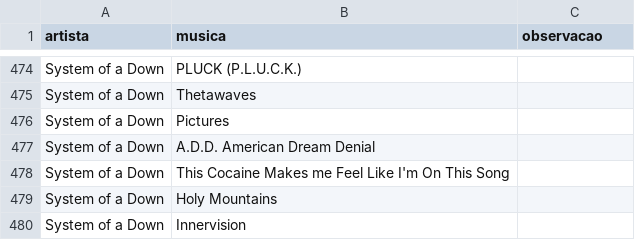
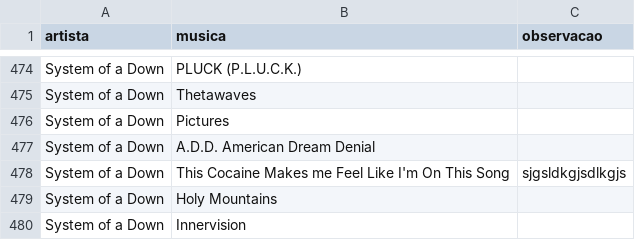
Before and after one commit to gabrielmuzzo/psparty-songbox, a CSV file: musicas.csv, drawn as a sheet; only a part is shown, gaps mark what is left out; the diff covers the shown part only.

```diff
--- a/musicas.csv
+++ b/musicas.csv
@@ -477,3 +477,3 @@ System of a Down,Pictures,
 System of a Down,A.D.D. American Dream Denial,
-System of a Down,This Cocaine Makes me Feel Like I'm On This Song,
+System of a Down,This Cocaine Makes me Feel Like I'm On This Song,sjgsldkgjsdlkgjs
 System of a Down,Holy Mountains,
```
Also changed, not shown: 14 edited cells elsewhere in this file, 1 other file.
